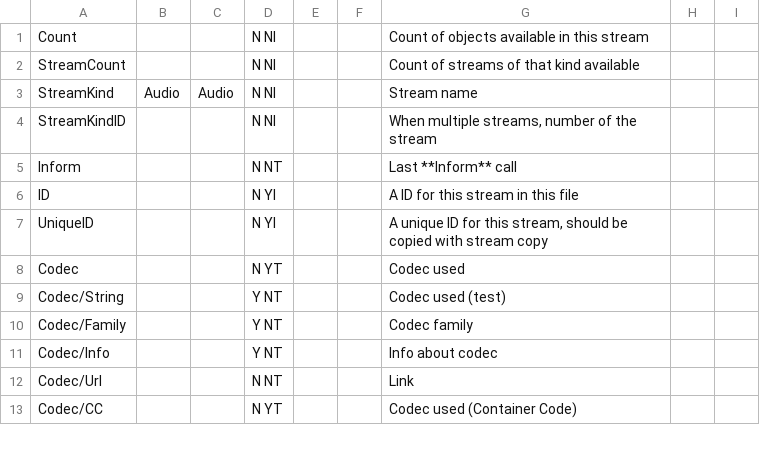
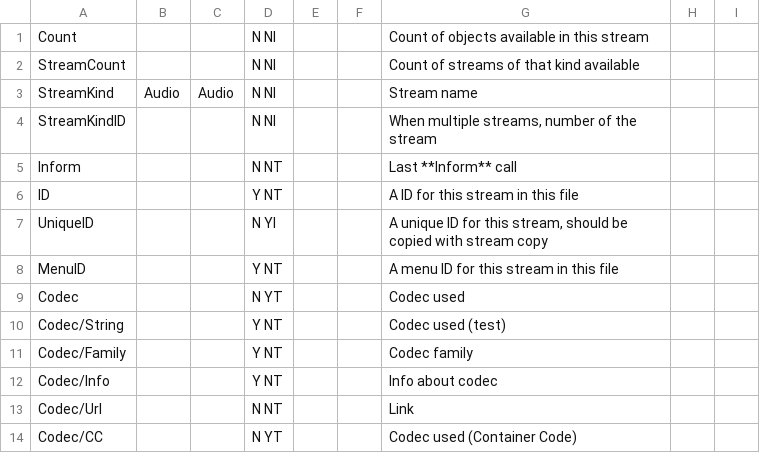
Before and after one commit to mediatest/mediatestLib, a CSV file: Source/Ressource/Text/Stream/Audio.csv, drawn as a sheet; only a part is shown; the diff names each change by its address in the sheet, - before the commit and + after, or states it on an @@ line.

```diff
--- a/Source/Ressource/Text/Stream/Audio.csv
+++ b/Source/Ressource/Text/Stream/Audio.csv
-D6: N YI
+D6: Y NT
+row 8: MenuID |  |  | Y NT |  |  | A menu ID for this stream in this file
```
Also changed, not shown: Source/Ressource/Text/Stream/Text.csv, Source/Ressource/Text/Stream/Video.csv, 2 other files.
